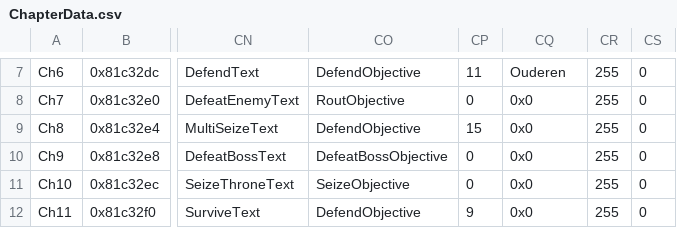
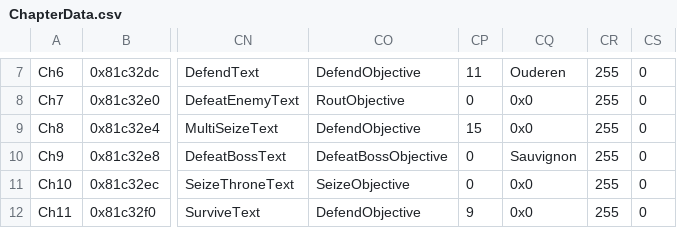
Before and after one commit to Peer56/CommunityBlitz5, a CSV file: Tables/NightmareModules/ChapterData/ChapterData.csv, drawn as a sheet; only a part is shown, gaps mark what is left out; the diff names each change by its address in the sheet, - before the commit and + after, or states it on an @@ line.

Commit message:
Update ChapterData.csv

```diff
--- a/Tables/NightmareModules/ChapterData/ChapterData.csv
+++ b/Tables/NightmareModules/ChapterData/ChapterData.csv
-CQ10: 0x0
+CQ10: Sauvignon
```
